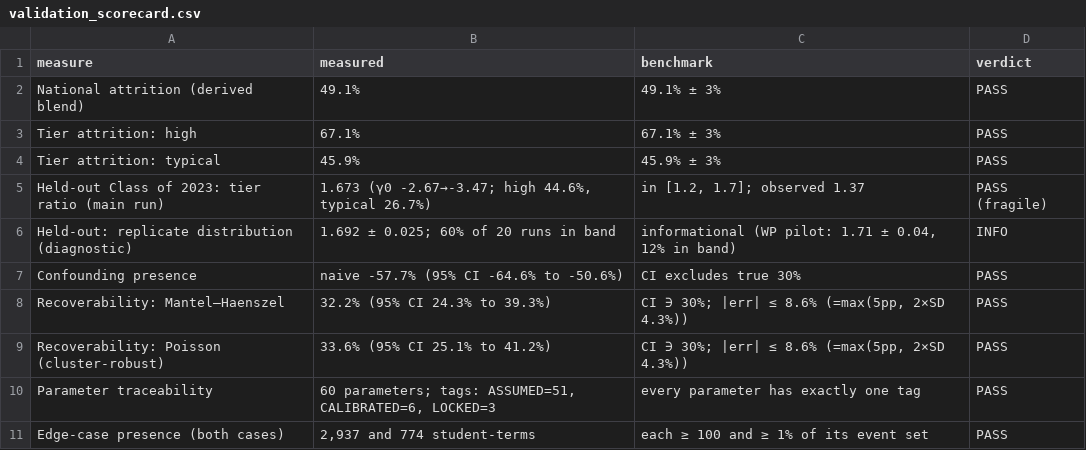
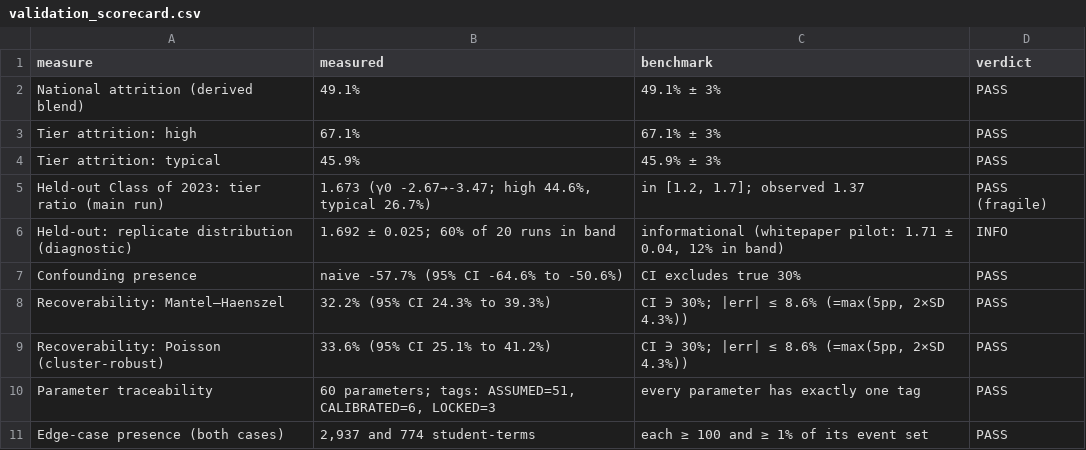
Before and after one commit to machew-b/Student-Retention-Synthetic-Data-Generator, a CSV file: synthetic-data-generator/output/validation_scorecard.csv, drawn as a sheet.

```diff
--- a/synthetic-data-generator/output/validation_scorecard.csv
+++ b/synthetic-data-generator/output/validation_scorecard.csv
@@ -5,3 +5,3 @@ Tier attrition: typical,45.9%,45.9% ± 3%,PASS
 Held-out Class of 2023: tier ratio (main run),"1.673 (γ0 -2.67→-3.47; high 44.6%, typical 26.7%)","in [1.2, 1.7]; observed 1.37",PASS (fragile)
-Held-out: replicate distribution (diagnostic),1.692 ± 0.025; 60% of 20 runs in band,"informational (WP pilot: 1.71 ± 0.04, 12% in band)",INFO
+Held-out: replicate distribution (diagnostic),1.692 ± 0.025; 60% of 20 runs in band,"informational (whitepaper pilot: 1.71 ± 0.04, 12% in band)",INFO
 Confounding presence,naive -57.7% (95% CI -64.6% to -50.6%),CI excludes true 30%,PASS
```
Also changed, not shown: synthetic-data-generator/output/parameter_log.csv, 1 other file.
